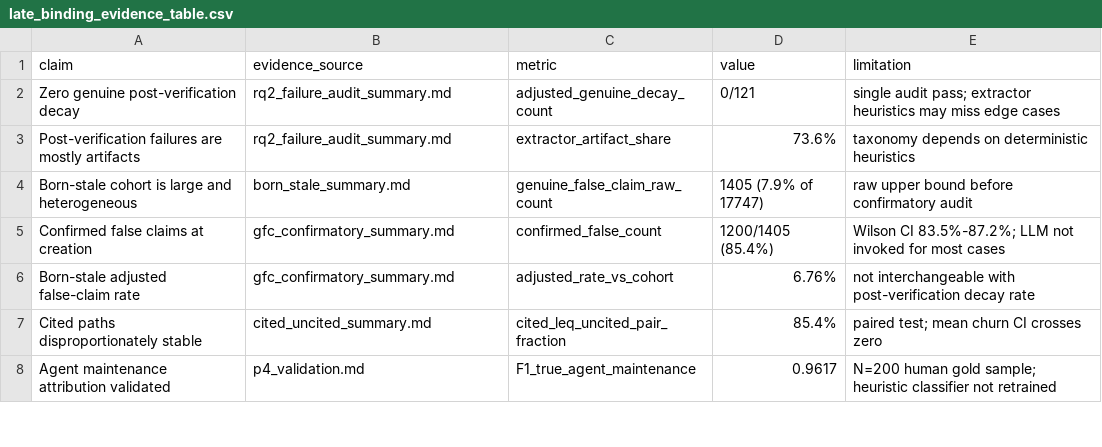
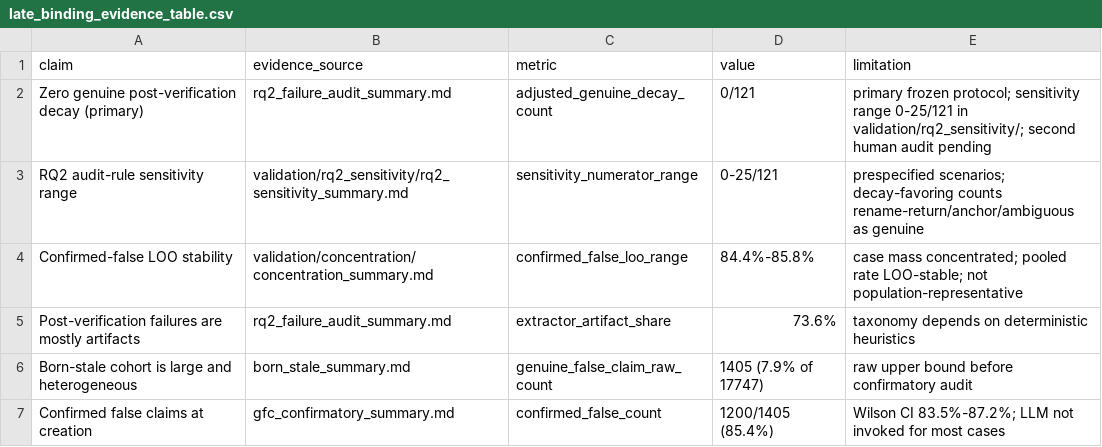
Before and after one commit to cesar-andress/artifact-lifecycle-lab, a CSV file: exports/paper_synthesis/late_binding_evidence_table.csv, drawn as a sheet; only a part is shown; the shorter side is filled out with more unchanged rows.

```diff
--- a/exports/paper_synthesis/late_binding_evidence_table.csv
+++ b/exports/paper_synthesis/late_binding_evidence_table.csv
@@ -1,3 +1,5 @@
 claim,evidence_source,metric,value,limitation
-Zero genuine post-verification decay,rq2_failure_audit_summary.md,adjusted_genuine_decay_count,0/121,single audit pass; extractor heuristics may miss edge cases
+Zero genuine post-verification decay (primary),rq2_failure_audit_summary.md,adjusted_genuine_decay_count,0/121,primary frozen protocol; sensitivity range 0-25/121 in validation/rq2_sensitivity/; second human audit pending
+RQ2 audit-rule sensitivity range,validation/rq2_sensitivity/rq2_sensitivity_summary.md,sensitivity_numerator_range,0-25/121,prespecified scenarios; decay-favoring counts rename-return/anchor/ambiguous as genuine
+Confirmed-false LOO stability,validation/concentration/concentration_summary.md,confirmed_false_loo_range,84.4%-85.8%,case mass concentrated; pooled rate LOO-stable; not population-representative
 Post-verification failures are mostly artifacts,rq2_failure_audit_summary.md,extractor_artifact_share,73.6%,taxonomy depends on deterministic heuristics
```
Also changed, not shown: 30 other files.
